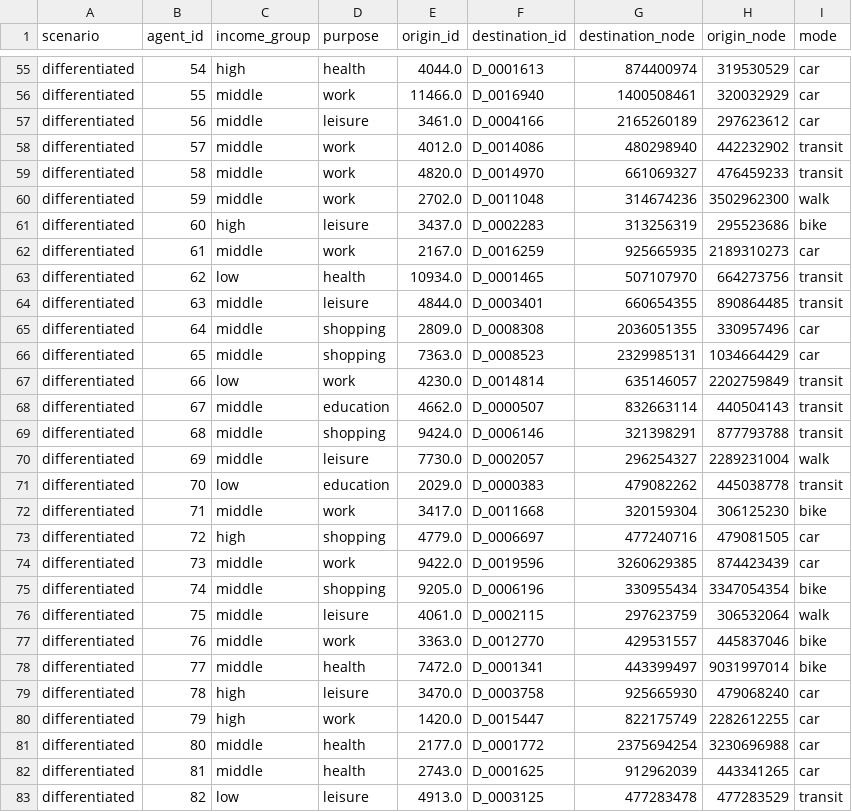
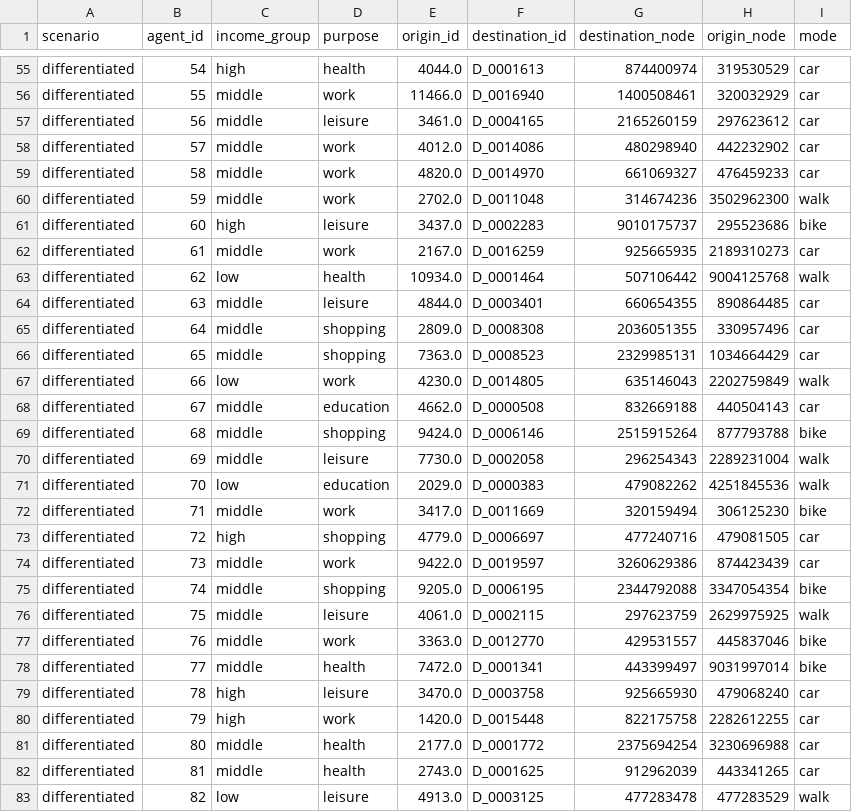
Before and after one commit to S-Behling/EtPilot, a CSV file: outputs/pilot/agents_differentiated.csv, drawn as a sheet; only a part is shown, gaps mark what is left out; the diff covers the shown part only.

```diff
--- a/outputs/pilot/agents_differentiated.csv
+++ b/outputs/pilot/agents_differentiated.csv
@@ -56,22 +56,22 @@ differentiated,54,high,health,4044.0,D_0001613,874400974,319530529,car
 differentiated,55,middle,work,11466.0,D_0016940,1400508461,320032929,car
-differentiated,56,middle,leisure,3461.0,D_0004166,2165260189,297623612,car
-differentiated,57,middle,work,4012.0,D_0014086,480298940,442232902,transit
-differentiated,58,middle,work,4820.0,D_0014970,661069327,476459233,transit
+differentiated,56,middle,leisure,3461.0,D_0004165,2165260159,297623612,car
+differentiated,57,middle,work,4012.0,D_0014086,480298940,442232902,car
+differentiated,58,middle,work,4820.0,D_0014970,661069327,476459233,car
 differentiated,59,middle,work,2702.0,D_0011048,314674236,3502962300,walk
-differentiated,60,high,leisure,3437.0,D_0002283,313256319,295523686,bike
+differentiated,60,high,leisure,3437.0,D_0002283,9010175737,295523686,bike
 differentiated,61,middle,work,2167.0,D_0016259,925665935,2189310273,car
-differentiated,62,low,health,10934.0,D_0001465,507107970,664273756,transit
-differentiated,63,middle,leisure,4844.0,D_0003401,660654355,890864485,transit
+differentiated,62,low,health,10934.0,D_0001464,507106442,9004125768,walk
+differentiated,63,middle,leisure,4844.0,D_0003401,660654355,890864485,car
 differentiated,64,middle,shopping,2809.0,D_0008308,2036051355,330957496,car
 differentiated,65,middle,shopping,7363.0,D_0008523,2329985131,1034664429,car
-differentiated,66,low,work,4230.0,D_0014814,635146057,2202759849,transit
-differentiated,67,middle,education,4662.0,D_0000507,832663114,440504143,transit
-differentiated,68,middle,shopping,9424.0,D_0006146,321398291,877793788,transit
-differentiated,69,middle,leisure,7730.0,D_0002057,296254327,2289231004,walk
-differentiated,70,low,education,2029.0,D_0000383,479082262,445038778,transit
-differentiated,71,middle,work,3417.0,D_0011668,320159304,306125230,bike
+differentiated,66,low,work,4230.0,D_0014805,635146043,2202759849,walk
+differentiated,67,middle,education,4662.0,D_0000508,832669188,440504143,car
+differentiated,68,middle,shopping,9424.0,D_0006146,2515915264,877793788,bike
+differentiated,69,middle,leisure,7730.0,D_0002058,296254343,2289231004,walk
+differentiated,70,low,education,2029.0,D_0000383,479082262,4251845536,walk
+differentiated,71,middle,work,3417.0,D_0011669,320159494,306125230,bike
 differentiated,72,high,shopping,4779.0,D_0006697,477240716,479081505,car
-differentiated,73,middle,work,9422.0,D_0019596,3260629385,874423439,car
-differentiated,74,middle,shopping,9205.0,D_0006196,330955434,3347054354,bike
-differentiated,75,middle,leisure,4061.0,D_0002115,297623759,306532064,walk
+differentiated,73,middle,work,9422.0,D_0019597,3260629386,874423439,car
+differentiated,74,middle,shopping,9205.0,D_0006195,2344792088,3347054354,bike
+differentiated,75,middle,leisure,4061.0,D_0002115,297623759,2629975925,walk
 differentiated,76,middle,work,3363.0,D_0012770,429531557,445837046,bike
@@ -79,5 +79,5 @@ differentiated,77,middle,health,7472.0,D_0001341,443399497,9031997014,bike
 differentiated,78,high,leisure,3470.0,D_0003758,925665930,479068240,car
-differentiated,79,high,work,1420.0,D_0015447,822175749,2282612255,car
+differentiated,79,high,work,1420.0,D_0015448,822175758,2282612255,car
 differentiated,80,middle,health,2177.0,D_0001772,2375694254,3230696988,car
 differentiated,81,middle,health,2743.0,D_0001625,912962039,443341265,car
-differentiated,82,low,leisure,4913.0,D_0003125,477283478,477283529,transit
+differentiated,82,low,leisure,4913.0,D_0003125,477283478,477283529,walk
```
Also changed, not shown: 82 edited cells elsewhere in this file, outputs/pilot/agents_all_scenarios.csv, outputs/pilot/agents_baseline.csv, 8 other files.
